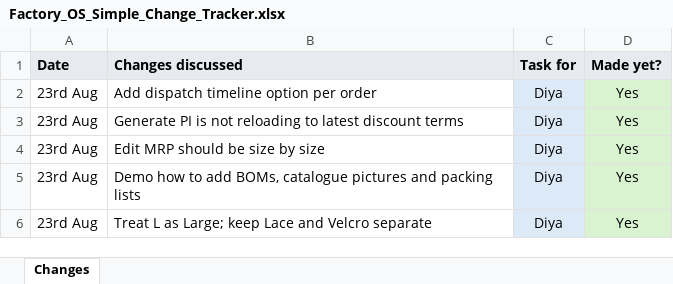
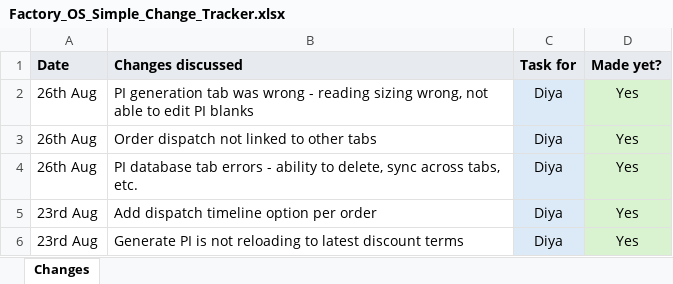
Before and after one commit to diyaroongta/rex-shoes-mvp, an Excel workbook: outputs/simple-change-tracker/Factory_OS_Simple_Change_Tracker.xlsx, sheet Changes, drawn as a sheet; only a part is shown; the shorter side is filled out with more unchanged rows; values as stored, in another font and other column widths than the file's, no borders; the diff names each change by its address in the sheet, - before the commit and + after, or states it on an @@ line.

```diff
--- a/outputs/simple-change-tracker/Factory_OS_Simple_Change_Tracker.xlsx (sheet Changes)
+++ b/outputs/simple-change-tracker/Factory_OS_Simple_Change_Tracker.xlsx (sheet Changes)
+row 2: 26th Aug | PI generation tab was wrong - reading sizing wrong, not able to edit PI blanks | Diya | Yes
+row 3: 26th Aug | Order dispatch not linked to other tabs | Diya | Yes
+row 4: 26th Aug | PI database tab errors - ability to delete, sync across tabs, etc. | Diya | Yes
```
Also changed, not shown: 18 other files.
